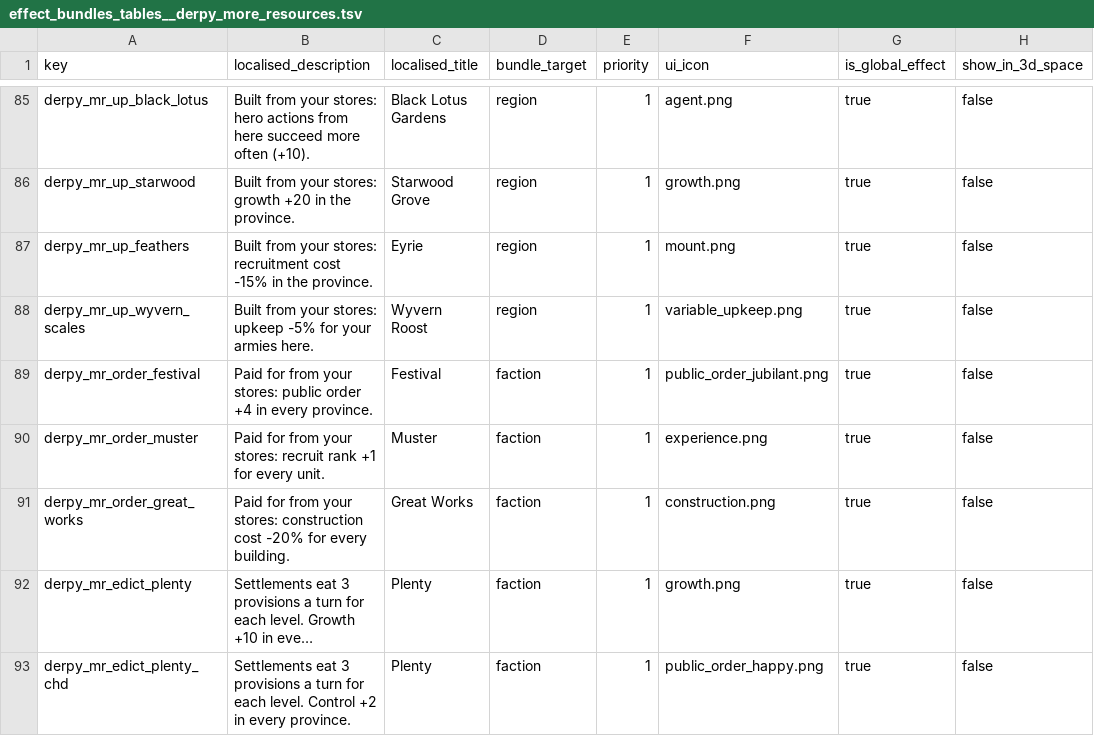
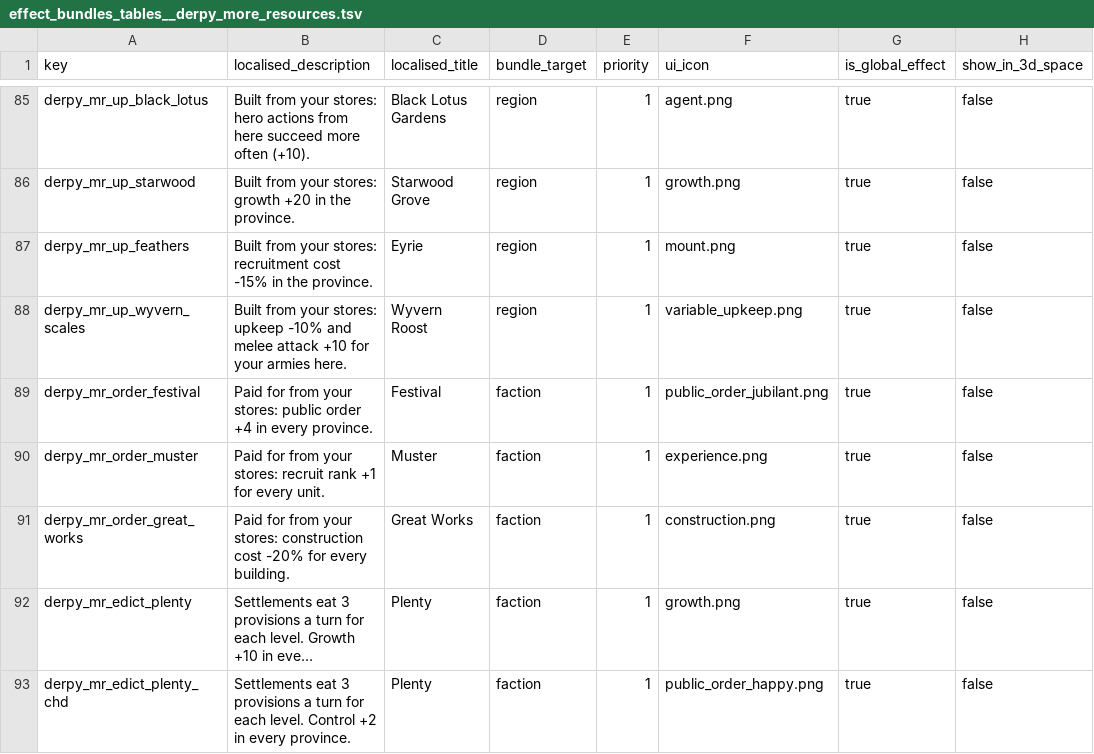
Before and after one commit to DerpyNewb/derpy-resource-overhaul, a TSV file: Modding Files/source/resource_overhaul/effect_bundles_tables__derpy_more_resources.tsv, drawn as a sheet; only a part is shown, gaps mark what is left out; long unchanged cells end in …; the diff names each change by its address in the sheet, - before the commit and + after, or states it on an @@ line.

```diff
--- a/Modding Files/source/resource_overhaul/effect_bundles_tables__derpy_more_resources.tsv
+++ b/Modding Files/source/resource_overhaul/effect_bundles_tables__derpy_more_resources.tsv
-B88 (localised_description): …stores: upkeep -5% for your…
+B88 (localised_description): …stores: upkeep -10% and melee attack +10 for your…
```
Also changed, not shown: Modding Files/source/resource_overhaul/effect_bundles_to_effects_junctions_tables__derpy_more_resources.tsv, Modding Files/source/resource_overhaul/loc__derpy_more_resources.tsv, 22 other files.
